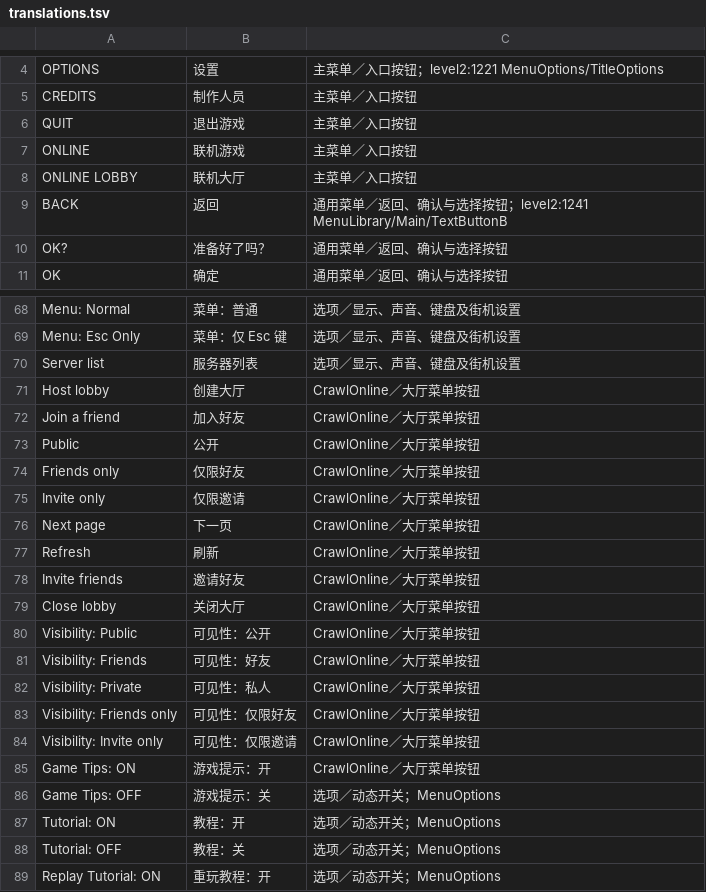
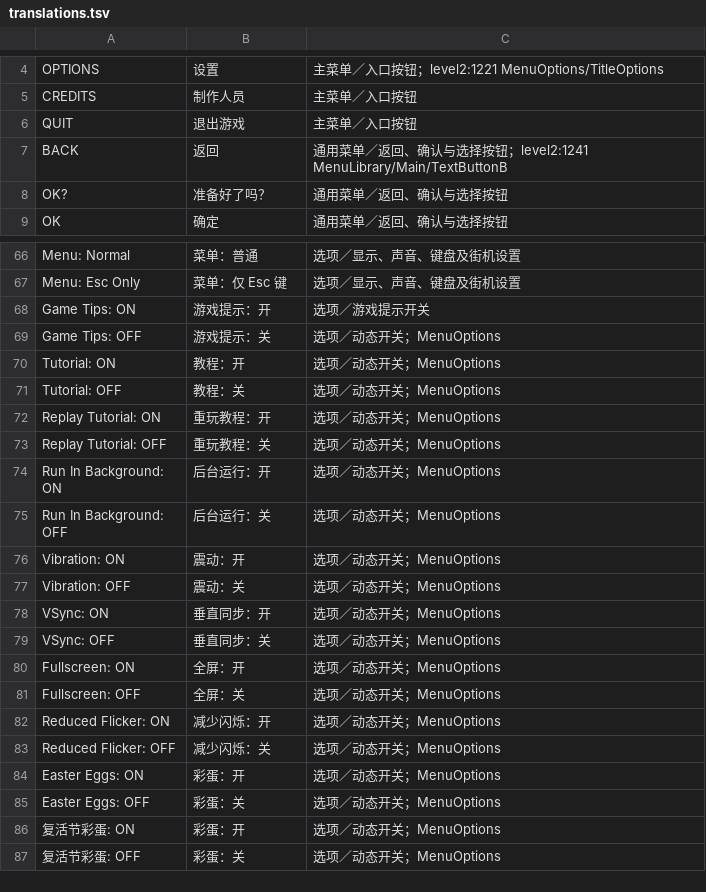
Before and after one commit to reallzevirtual/CrawlLocalization, a TSV file: Languages/zh-Hans/translations.tsv, drawn as a sheet; only a part is shown, gaps mark what is left out; the shorter side is filled out with more unchanged rows.

```diff
--- a/Languages/zh-Hans/translations.tsv
+++ b/Languages/zh-Hans/translations.tsv
@@ -6,4 +6,2 @@ CREDITS	制作人员	主菜单／入口按钮
 QUIT	退出游戏	主菜单／入口按钮
-ONLINE	联机游戏	主菜单／入口按钮
-ONLINE LOBBY	联机大厅	主菜单／入口按钮
 BACK	返回	通用菜单／返回、确认与选择按钮；level2:1241 MenuLibrary/Main/TextButtonB
@@ -69,18 +67,3 @@ Menu: Normal	菜单：普通	选项／显示、声音、键盘及街机设置
 Menu: Esc Only	菜单：仅 Esc 键	选项／显示、声音、键盘及街机设置
-Server list	服务器列表	选项／显示、声音、键盘及街机设置
-Host lobby	创建大厅	CrawlOnline／大厅菜单按钮
-Join a friend	加入好友	CrawlOnline／大厅菜单按钮
-Public	公开	CrawlOnline／大厅菜单按钮
-Friends only	仅限好友	CrawlOnline／大厅菜单按钮
-Invite only	仅限邀请	CrawlOnline／大厅菜单按钮
-Next page	下一页	CrawlOnline／大厅菜单按钮
-Refresh	刷新	CrawlOnline／大厅菜单按钮
-Invite friends	邀请好友	CrawlOnline／大厅菜单按钮
-Close lobby	关闭大厅	CrawlOnline／大厅菜单按钮
-Visibility: Public	可见性：公开	CrawlOnline／大厅菜单按钮
-Visibility: Friends	可见性：好友	CrawlOnline／大厅菜单按钮
-Visibility: Private	可见性：私人	CrawlOnline／大厅菜单按钮
-Visibility: Friends only	可见性：仅限好友	CrawlOnline／大厅菜单按钮
-Visibility: Invite only	可见性：仅限邀请	CrawlOnline／大厅菜单按钮
-Game Tips: ON	游戏提示：开	CrawlOnline／大厅菜单按钮
+Game Tips: ON	游戏提示：开	选项／游戏提示开关
 Game Tips: OFF	游戏提示：关	选项／动态开关；MenuOptions
```
Also changed, not shown: 18 other files.
